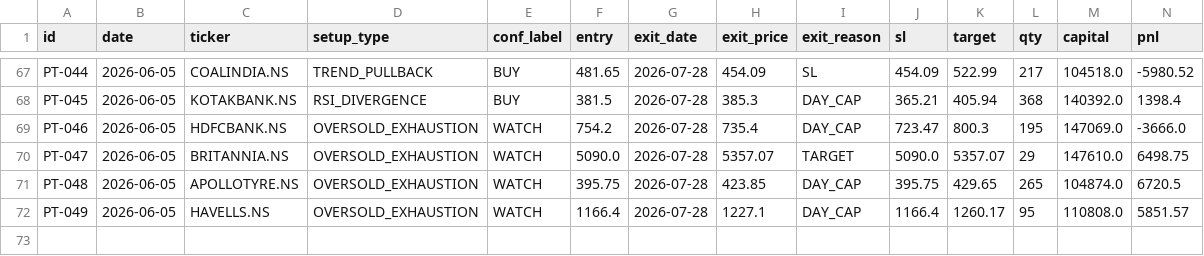
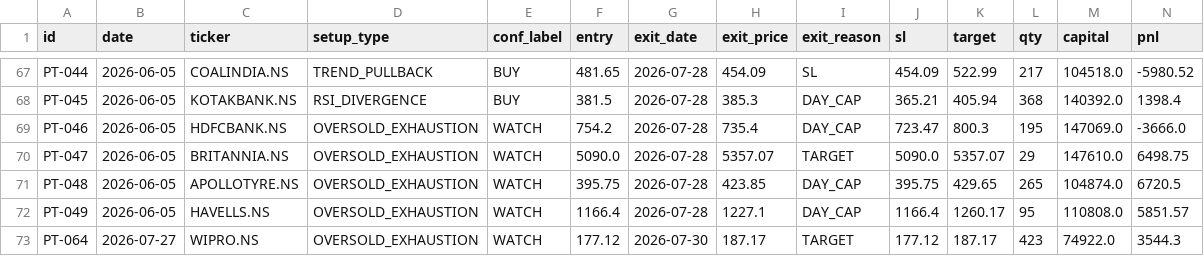
Before and after one commit to saisravanpalvaye/trading-bot-v2, a CSV file: trade_log.csv, drawn as a sheet; only a part is shown, gaps mark what is left out; rows hold the shown columns only; the diff names each change by its address in the sheet, - before the commit and + after, or states it on an @@ line.

```diff
--- a/trade_log.csv
+++ b/trade_log.csv
+row 73: PT-064 | 2026-07-27 | WIPRO.NS | OVERSOLD_EXHAUSTION | WATCH | 177.12 | 2026-07-30 | 187.17 | TARGET | 177.12 | 187.17 | 423 | 74922.0 | 3544.3
```
Also changed, not shown: paper_trades.csv.
